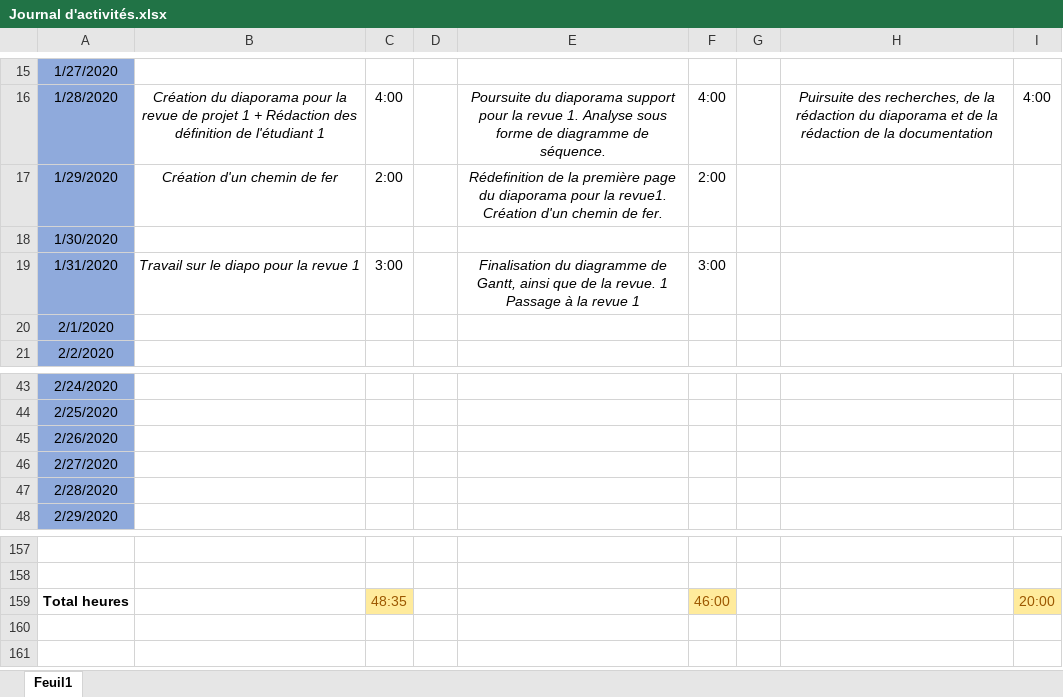
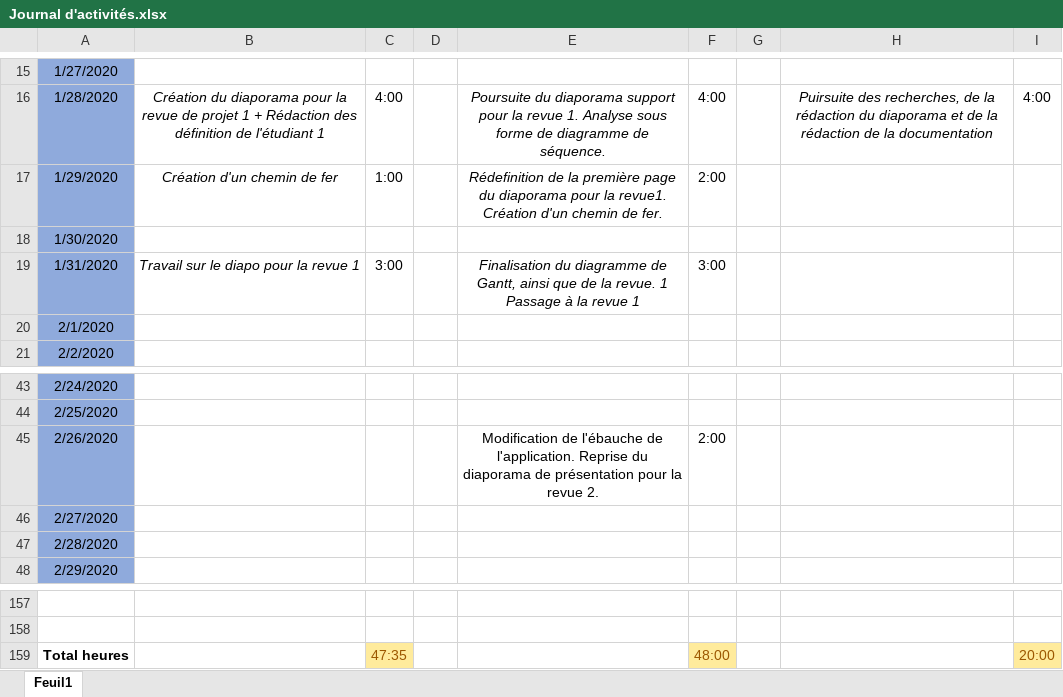
Before and after one commit to GuiguiMvn/Systeme-Escape-Game-Telethon, an Excel workbook: Commun/Journal d'activités.xlsx, sheet Feuil1, drawn as a sheet; only a part is shown, gaps mark what is left out; values as stored, in another font and other column widths than the file's, no borders; the diff names each change by its address in the sheet, - before the commit and + after, or states it on an @@ line.

Commit message:
Update Journal d'activités.xlsx

```diff
--- a/Commun/Journal d'activités.xlsx (sheet Feuil1)
+++ b/Commun/Journal d'activités.xlsx (sheet Feuil1)
-C17: 2:00
+C17: 1:00
-E45: (empty)
+E45: Modification de l'ébauche de l'application. Reprise du diaporama de présentation pour la revue 2.
-F45: (empty)
+F45: 2:00
-C159: 48:35
+C159: 47:35
-F159: 46:00
+F159: 48:00
```
